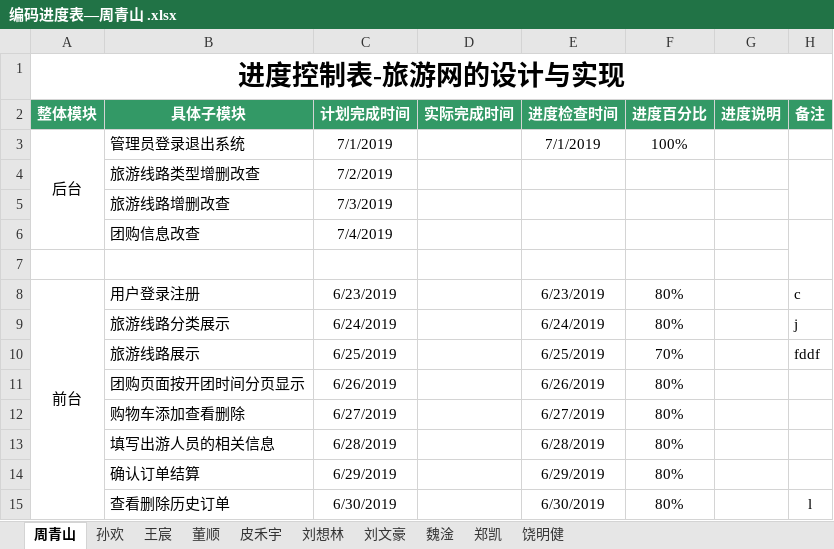
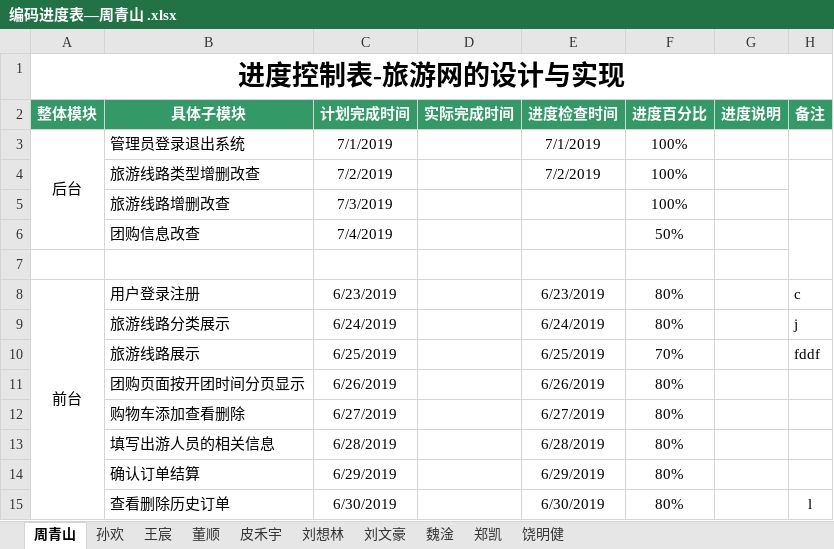
Before and after one commit to hgkj-rj-02/hgkj_02, an Excel workbook: 周青山/编码进度表—周青山 .xlsx, sheet 周青山, drawn as a sheet; values as stored, in another font and other column widths than the file's, no borders; the diff names each change by its address in the sheet, - before the commit and + after, or states it on an @@ line.

Commit message:
lalalala~~

```diff
--- a/周青山/编码进度表—周青山 .xlsx (sheet 周青山)
+++ b/周青山/编码进度表—周青山 .xlsx (sheet 周青山)
-E4 (进度检查时间): (empty)
+E4 (进度检查时间): 7/2/2019
-F4:F5 (进度百分比): (empty)
+F4:F5 (进度百分比): 100%
-F6 (进度百分比): (empty)
+F6 (进度百分比): 50%
```
